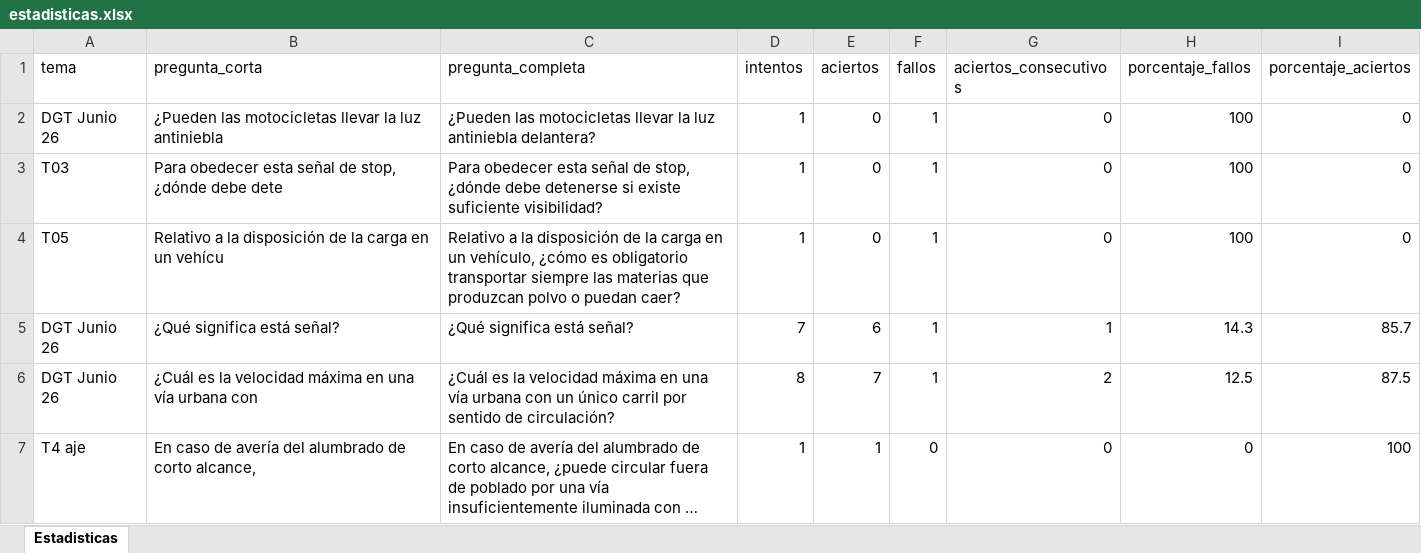
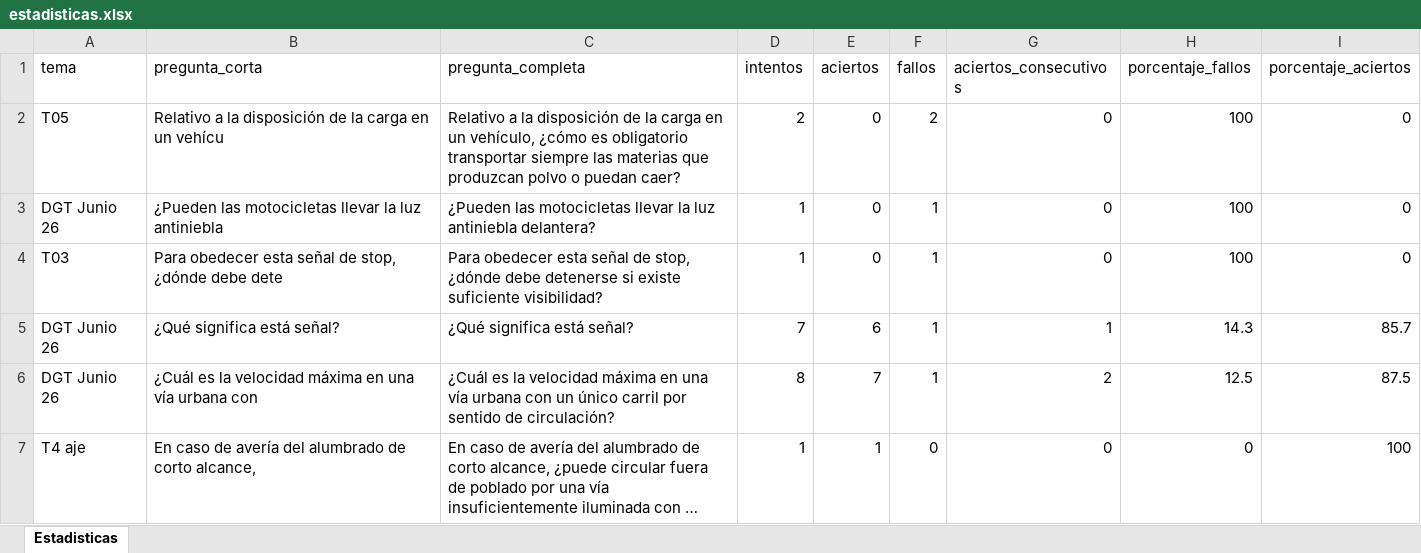
Before and after one commit to Yorchip/AUTOESCUELA, an Excel workbook: estadisticas.xlsx, sheet Estadisticas, drawn as a sheet; only a part is shown; long unchanged cells end in …; values as stored, in another font and other column widths than the file's, no borders; removed rows and columns are numbered as before the commit, all else as after; the diff names each change by its address in the sheet, - before the commit and + after, or states it on an @@ line.

Commit message:
📊 Actualización automática de estadísticas

```diff
--- a/estadisticas.xlsx (sheet Estadisticas)
+++ b/estadisticas.xlsx (sheet Estadisticas)
+row 2: T05 | Relativo a la disposición de la carga en un vehícu | Relativo a la disposición de la carga en un vehículo, ¿cómo es obligatorio transportar siempre las materias que produzcan polvo o puedan caer? | 2 | 0 | 2 | 0 | 100 | 0
-row 4: T05 | Relativo a la disposición de la carga en un vehícu | Relativo a la disposición de la carga en un vehículo, ¿cómo es obligatorio transportar siempre las materias que produzcan polvo o puedan caer? | 1 | 0 | 1 | 0 | 100 | 0
```
